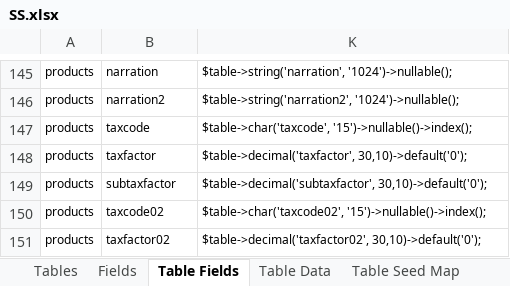
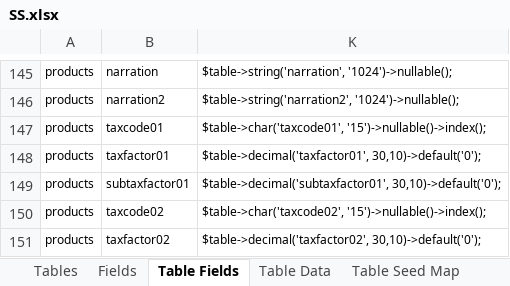
Before and after one commit to MilestoneInnovativeTechnologies/DD, an Excel workbook: SS.xlsx, sheet Table Fields, drawn as a sheet; only a part is shown, gaps mark what is left out; values as stored, in another font and other column widths than the file's, no borders; conditional formats and table styles not drawn; the diff names each change by its address in the sheet, - before the commit and + after, or states it on an @@ line.

Commit message:
Tax field names corrected

```diff
--- a/SS.xlsx (sheet Table Fields)
+++ b/SS.xlsx (sheet Table Fields)
-B147: taxcode
+B147: taxcode01
-K147: $table->char('taxcode', '15')->nullable()->index();
+K147: $table->char('taxcode01', '15')->nullable()->index();
-B148: taxfactor
+B148: taxfactor01
-K148: $table->decimal('taxfactor', 30,10)->default('0');
+K148: $table->decimal('taxfactor01', 30,10)->default('0');
-B149: subtaxfactor
+B149: subtaxfactor01
-K149: $table->decimal('subtaxfactor', 30,10)->default('0');
+K149: $table->decimal('subtaxfactor01', 30,10)->default('0');
```
Also changed, not shown: sheet Fields, hidden cells.
